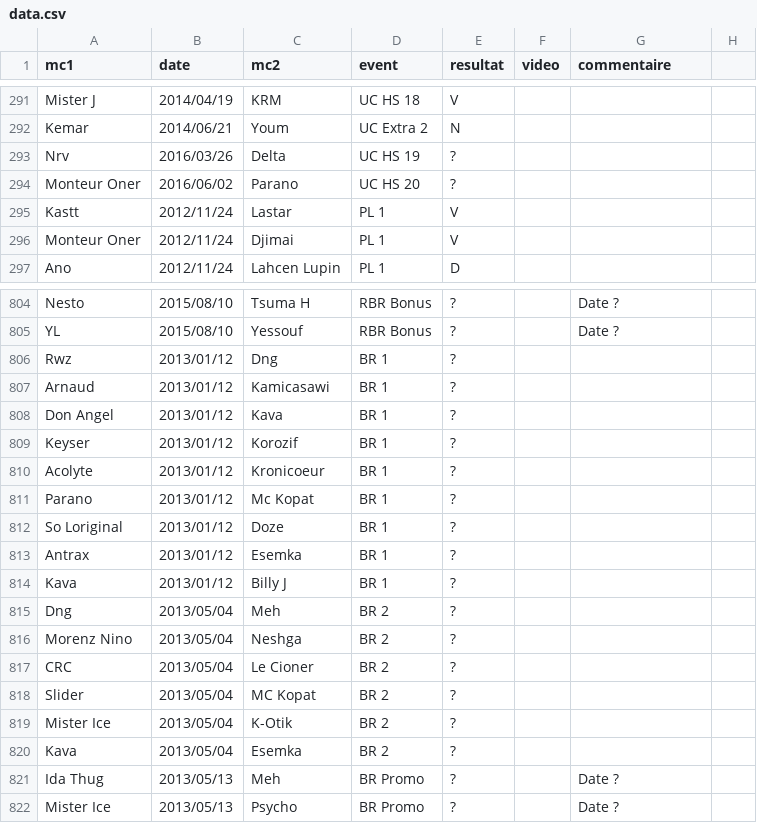
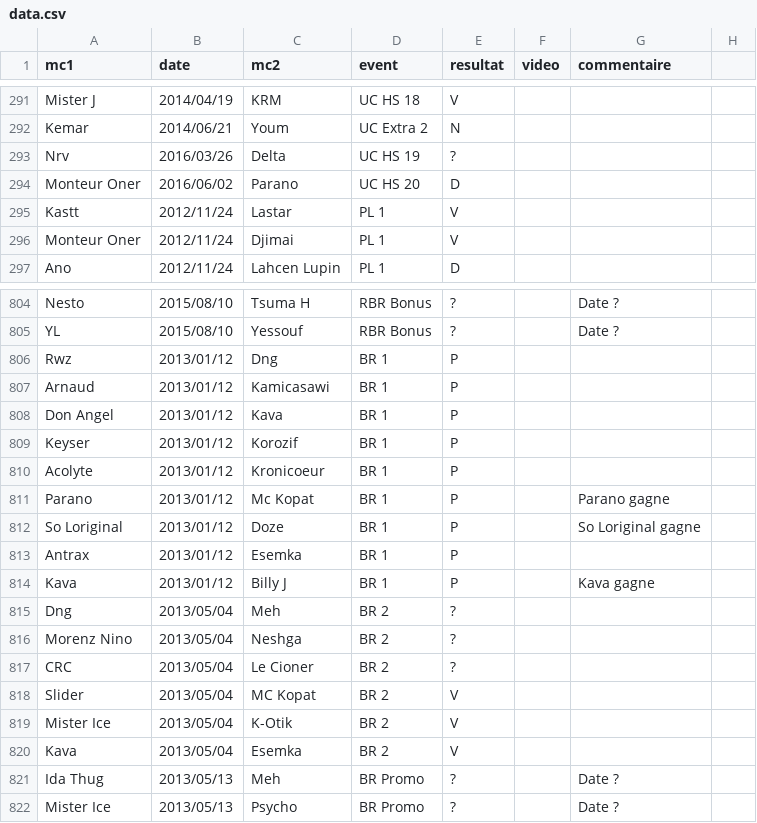
Before and after one commit to thibaultduponchelle/battlerec, a CSV file: data.csv, drawn as a sheet; only a part is shown, gaps mark what is left out.

Commit message:
Parano, BR1, BR2

```diff
--- a/data.csv
+++ b/data.csv
@@ -293,3 +293,3 @@ Kemar,2014/06/21,Youm,UC Extra 2,N,,,
 Nrv,2016/03/26,Delta,UC HS 19,?,,,
-Monteur Oner,2016/06/02,Parano,UC HS 20,?,,,
+Monteur Oner,2016/06/02,Parano,UC HS 20,D,,,
 Kastt,2012/11/24,Lastar,PL 1,V,,,
@@ -805,11 +805,11 @@ Nesto,2015/08/10,Tsuma H,RBR Bonus,?,,Date ?,
 YL,2015/08/10,Yessouf,RBR Bonus,?,,Date ?,
-Rwz,2013/01/12,Dng,BR 1,?,,,
-Arnaud,2013/01/12,Kamicasawi,BR 1,?,,,
-Don Angel,2013/01/12,Kava,BR 1,?,,,
-Keyser,2013/01/12,Korozif,BR 1,?,,,
-Acolyte,2013/01/12,Kronicoeur,BR 1,?,,,
-Parano,2013/01/12,Mc Kopat,BR 1,?,,,
-So Loriginal,2013/01/12,Doze,BR 1,?,,,
-Antrax,2013/01/12,Esemka,BR 1,?,,,
-Kava,2013/01/12,Billy J,BR 1,?,,,
+Rwz,2013/01/12,Dng,BR 1,P,,,
+Arnaud,2013/01/12,Kamicasawi,BR 1,P,,,
+Don Angel,2013/01/12,Kava,BR 1,P,,,
+Keyser,2013/01/12,Korozif,BR 1,P,,,
+Acolyte,2013/01/12,Kronicoeur,BR 1,P,,,
+Parano,2013/01/12,Mc Kopat,BR 1,P,,Parano gagne,
+So Loriginal,2013/01/12,Doze,BR 1,P,,So Loriginal gagne,
+Antrax,2013/01/12,Esemka,BR 1,P,,,
+Kava,2013/01/12,Billy J,BR 1,P,,Kava gagne,
 Dng,2013/05/04,Meh,BR 2,?,,,
@@ -817,5 +817,5 @@ Morenz Nino,2013/05/04,Neshga,BR 2,?,,,
 CRC,2013/05/04,Le Cioner,BR 2,?,,,
-Slider,2013/05/04,MC Kopat,BR 2,?,,,
-Mister Ice,2013/05/04,K-Otik,BR 2,?,,,
-Kava,2013/05/04,Esemka,BR 2,?,,,
+Slider,2013/05/04,MC Kopat,BR 2,V,,,
+Mister Ice,2013/05/04,K-Otik,BR 2,V,,,
+Kava,2013/05/04,Esemka,BR 2,V,,,
 Ida Thug,2013/05/13,Meh,BR Promo,?,,Date ?,
```
